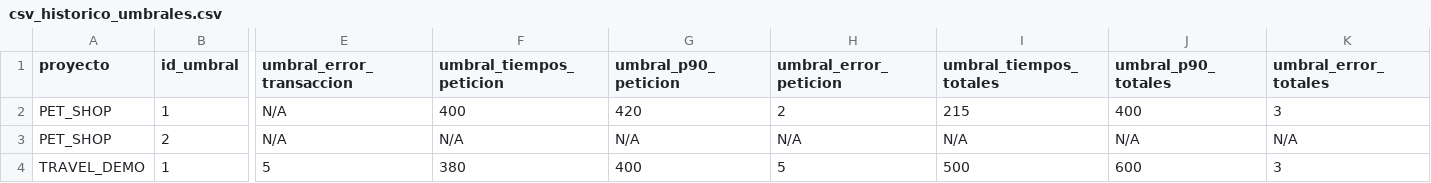
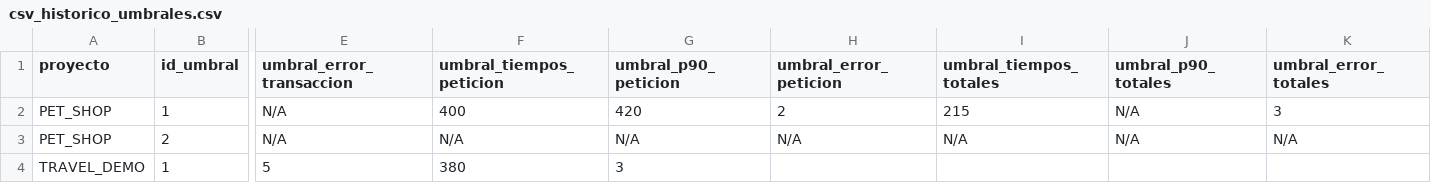
Before and after one commit to gongarciam/test, a CSV file: historico/csv_historico_umbrales.csv, drawn as a sheet; only a part is shown, gaps mark what is left out; the diff names each change by its address in the sheet, - before the commit and + after, or states it on an @@ line.

Commit message:
commit

```diff
--- a/historico/csv_historico_umbrales.csv
+++ b/historico/csv_historico_umbrales.csv
-J2 (umbral_p90_totales): 400
+J2 (umbral_p90_totales): N/A
-G4 (umbral_p90_peticion): 400
+G4 (umbral_p90_peticion): 3
-H4 (umbral_error_peticion): 5
+H4 (umbral_error_peticion): (empty)
-I4 (umbral_tiempos_totales): 500
+I4 (umbral_tiempos_totales): (empty)
-J4 (umbral_p90_totales): 600
+J4 (umbral_p90_totales): (empty)
-K4 (umbral_error_totales): 3
+K4 (umbral_error_totales): (empty)
```
